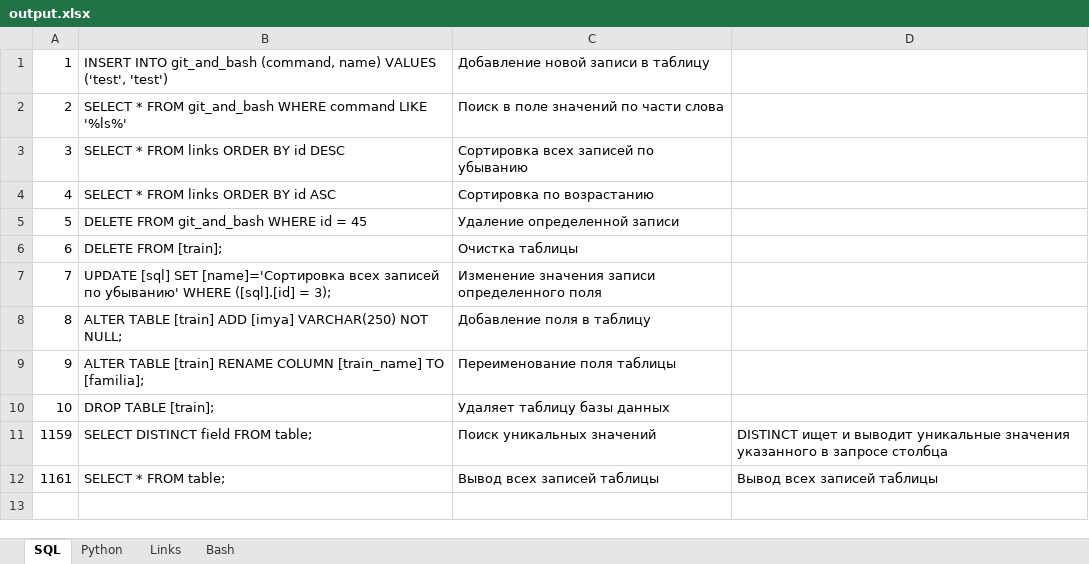
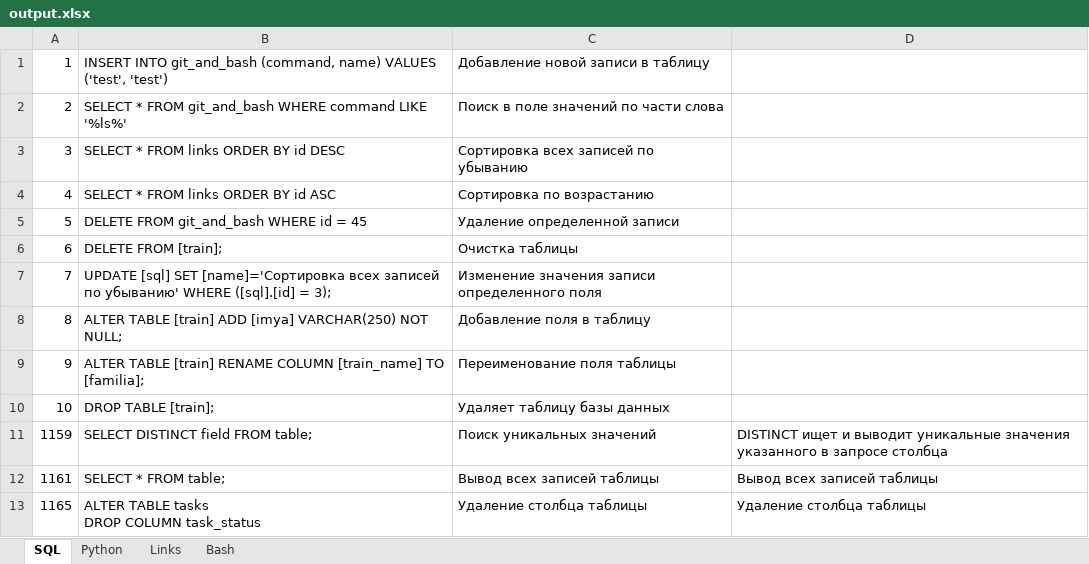
Before and after one commit to savinsyu/flask-project-full, an Excel workbook: xlsx_export/output.xlsx, sheet SQL, drawn as a sheet; values as stored, in another font and other column widths than the file's, no borders; ↵ is a line break in a cell; the diff names each change by its address in the sheet, - before the commit and + after, or states it on an @@ line.

```diff
--- a/xlsx_export/output.xlsx (sheet SQL)
+++ b/xlsx_export/output.xlsx (sheet SQL)
+row 13: 1165 | ALTER TABLE tasks ↵ DROP COLUMN task_status | Удаление столбца таблицы | Удаление столбца таблицы
```
Also changed, not shown: 7 other files.
